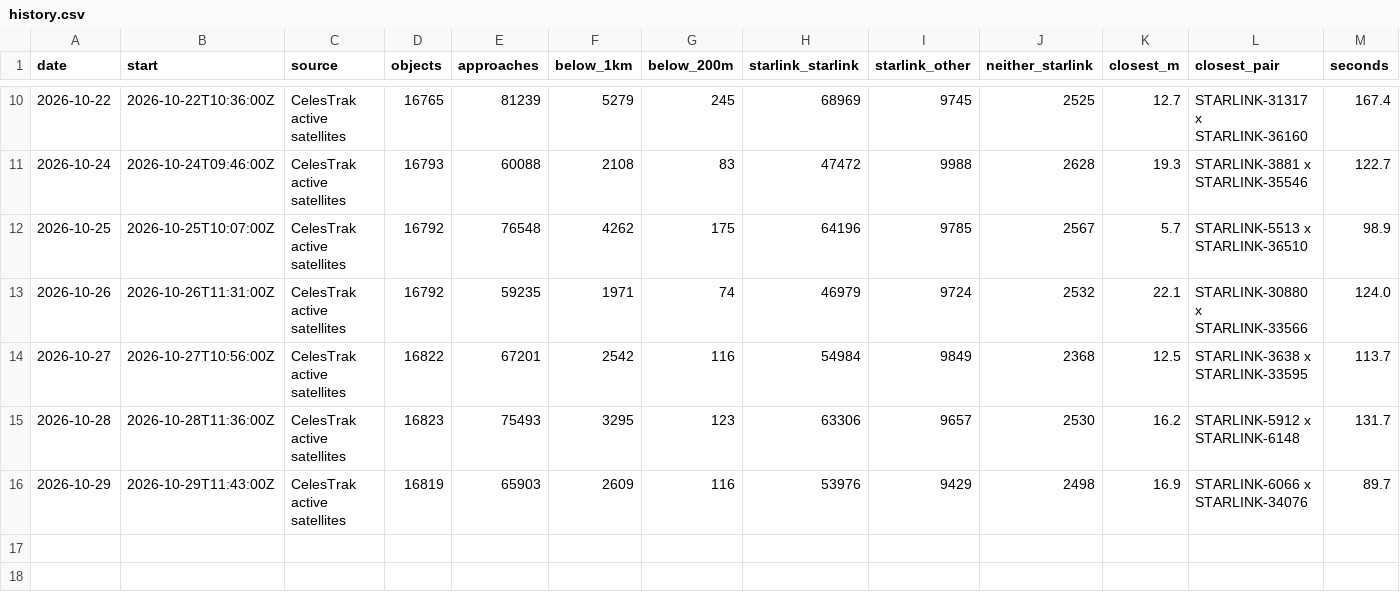
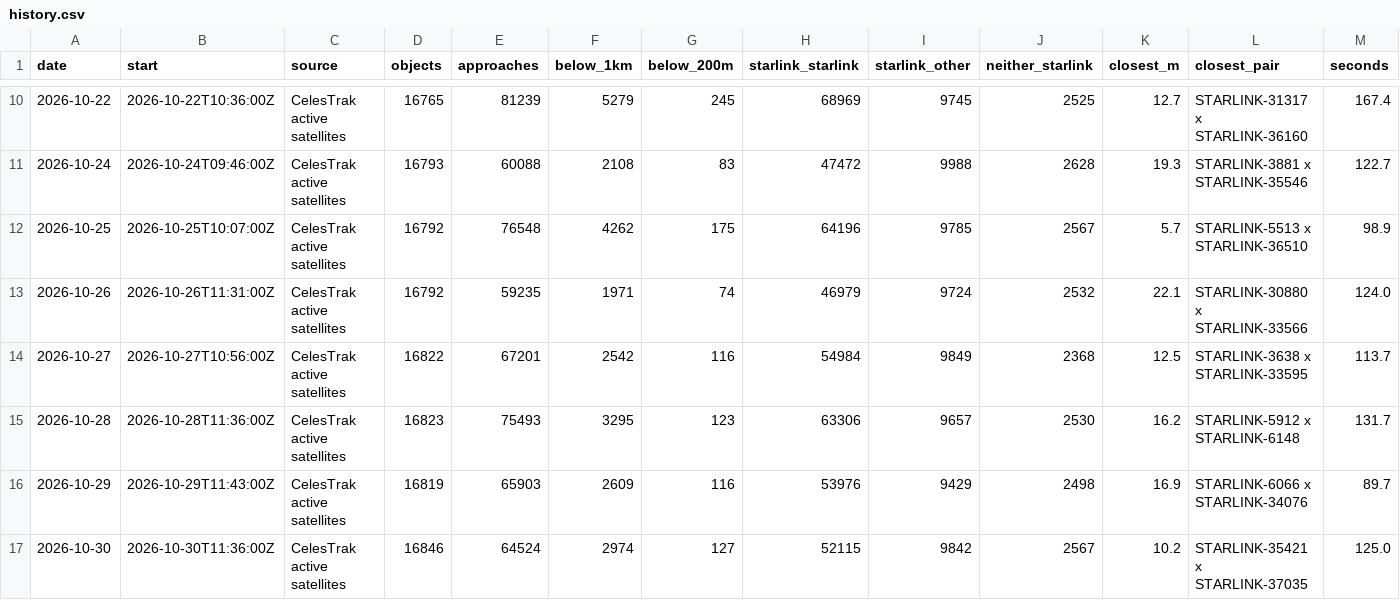
Before and after one commit to Shakhtar-Sankur/kessler, a CSV file: daily/history.csv, drawn as a sheet; only a part is shown, gaps mark what is left out.

Commit message:
Daily screening 2026-10-30

```diff
--- a/daily/history.csv
+++ b/daily/history.csv
@@ -16 +16,2 @@ date,start,source,objects,approaches,below_1km,below_200m,starlink_starlink,star
 2026-10-29,2026-10-29T11:43:00Z,CelesTrak active satellites,16819,65903,2609,116,53976,9429,2498,16.9,STARLINK-6066 x STARLINK-34076,89.7
+2026-10-30,2026-10-30T11:36:00Z,CelesTrak active satellites,16846,64524,2974,127,52115,9842,2567,10.2,STARLINK-35421 x STARLINK-37035,125.0
```
Also changed, not shown: 1 other file.
